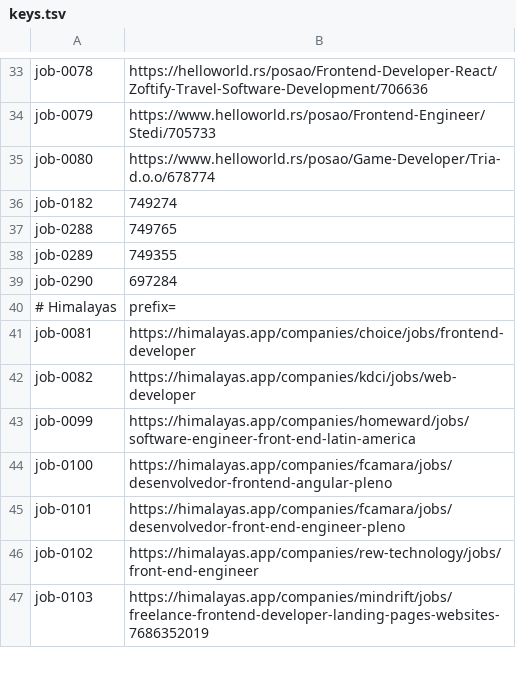
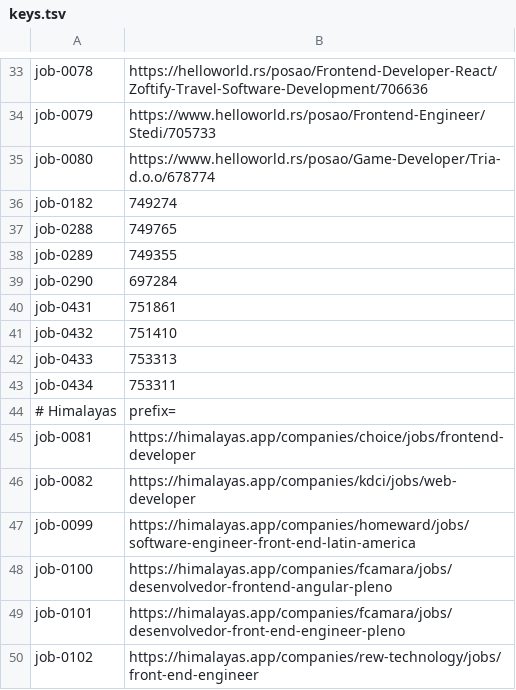
Before and after one commit to stupidkubik/job-searcher, a TSV file: data/index/keys.tsv, drawn as a sheet; only a part is shown, gaps mark what is left out; the shorter side is filled out with more unchanged rows; the diff names each change by its address in the sheet, - before the commit and + after, or states it on an @@ line.

```diff
--- a/data/index/keys.tsv
+++ b/data/index/keys.tsv
+row 40: job-0431 | 751861
+row 41: job-0432 | 751410
+row 42: job-0433 | 753313
+row 43: job-0434 | 753311
```
Also changed, not shown: data/index/known.tsv, data/job_sources.csv, 3 other files.
